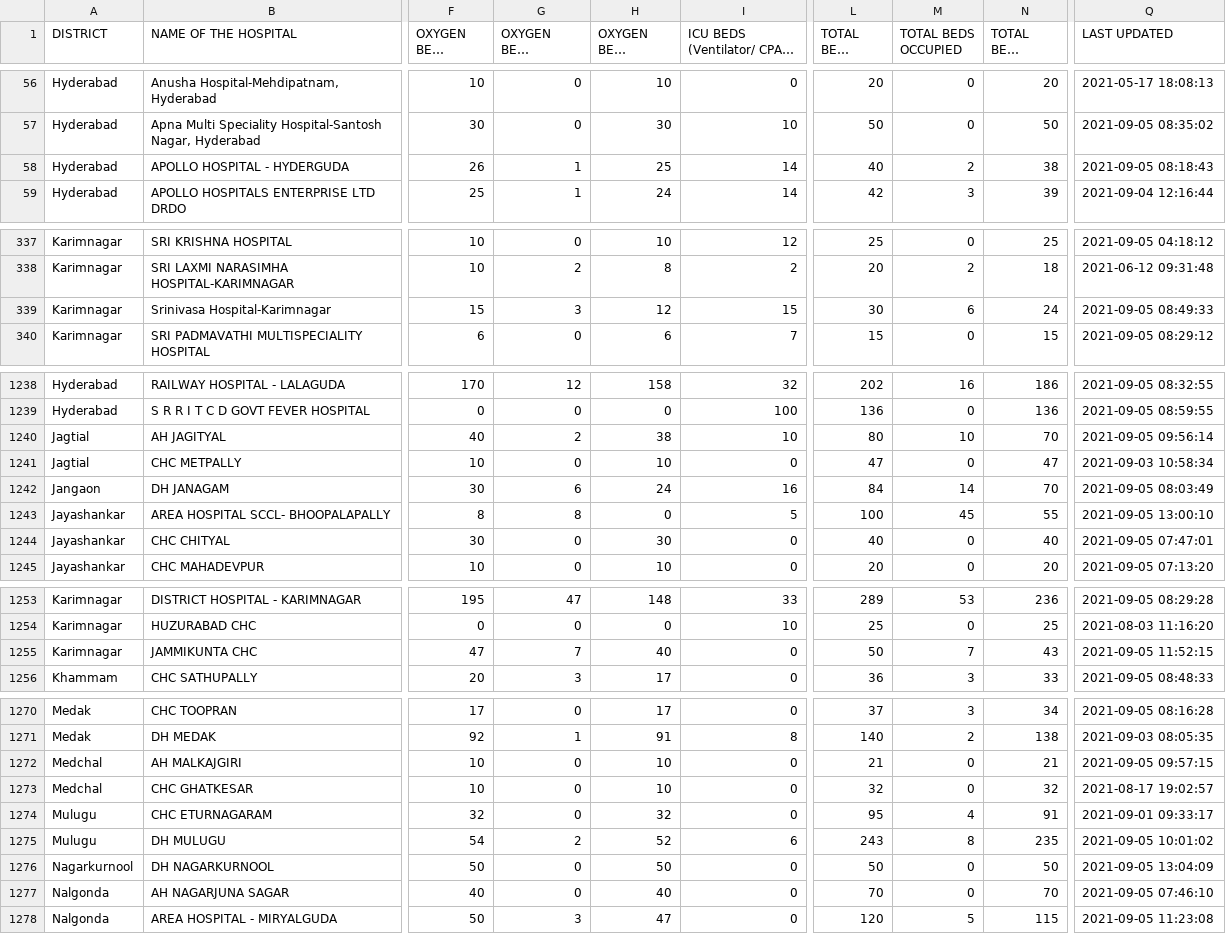
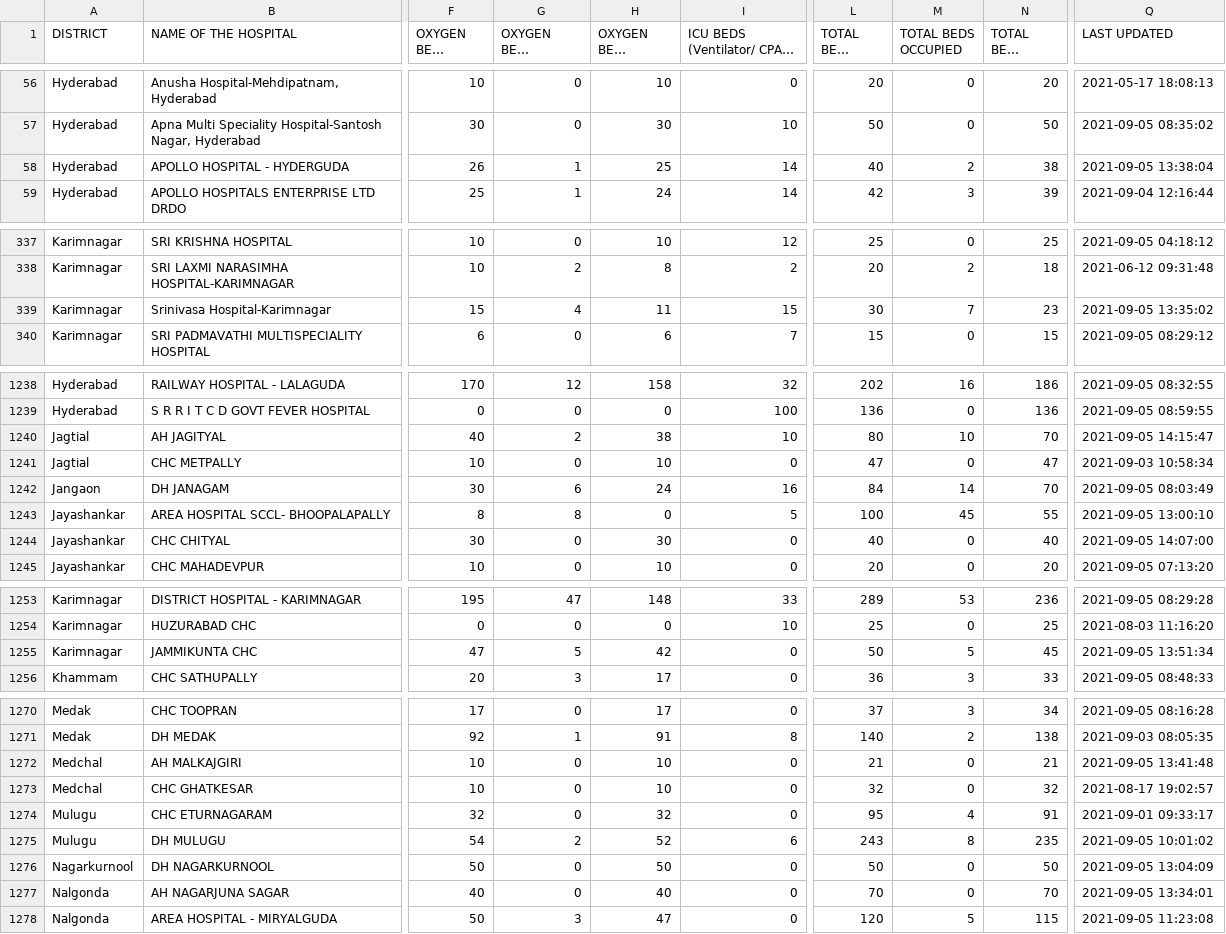
Before and after one commit to neshkatrapati/covid-telangana.github.io, a CSV file: data/beds.csv, drawn as a sheet; only a part is shown, gaps mark what is left out; long unchanged cells end in …; the diff covers the shown part only; the diff names each change by its address in the sheet, - before the commit and + after, or states it on an @@ line.

```diff
--- a/data/beds.csv
+++ b/data/beds.csv
-Q58 (LAST UPDATED): 2021-09-05 08:18:43
+Q58 (LAST UPDATED): 2021-09-05 13:38:04
-G339 (OXYGEN BEDS OCCUPIED): 3
+G339 (OXYGEN BEDS OCCUPIED): 4
-H339 (OXYGEN BEDS VACANT): 12
+H339 (OXYGEN BEDS VACANT): 11
-M339 (TOTAL BEDS OCCUPIED): 6
+M339 (TOTAL BEDS OCCUPIED): 7
-N339 (TOTAL BEDS VACANT): 24
+N339 (TOTAL BEDS VACANT): 23
-Q339 (LAST UPDATED): 2021-09-05 08:49:33
+Q339 (LAST UPDATED): 2021-09-05 13:35:02
-Q1240 (LAST UPDATED): 2021-09-05 09:56:14
+Q1240 (LAST UPDATED): 2021-09-05 14:15:47
-Q1244 (LAST UPDATED): 2021-09-05 07:47:01
+Q1244 (LAST UPDATED): 2021-09-05 14:07:00
-G1255 (OXYGEN BEDS OCCUPIED): 7
+G1255 (OXYGEN BEDS OCCUPIED): 5
-H1255 (OXYGEN BEDS VACANT): 40
+H1255 (OXYGEN BEDS VACANT): 42
-M1255 (TOTAL BEDS OCCUPIED): 7
+M1255 (TOTAL BEDS OCCUPIED): 5
-N1255 (TOTAL BEDS VACANT): 43
+N1255 (TOTAL BEDS VACANT): 45
-Q1255 (LAST UPDATED): 2021-09-05 11:52:15
+Q1255 (LAST UPDATED): 2021-09-05 13:51:34
-Q1272 (LAST UPDATED): 2021-09-05 09:57:15
+Q1272 (LAST UPDATED): 2021-09-05 13:41:48
-Q1277 (LAST UPDATED): 2021-09-05 07:46:10
+Q1277 (LAST UPDATED): 2021-09-05 13:34:01
```
Also changed, not shown: 16 edited cells elsewhere in this file.
